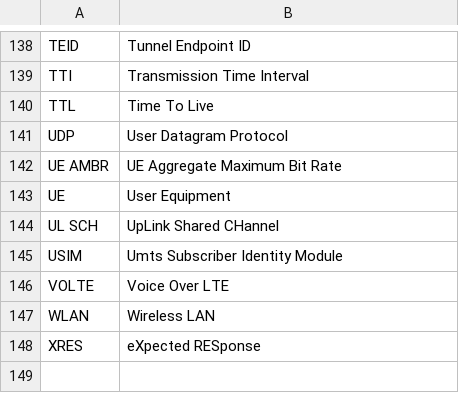
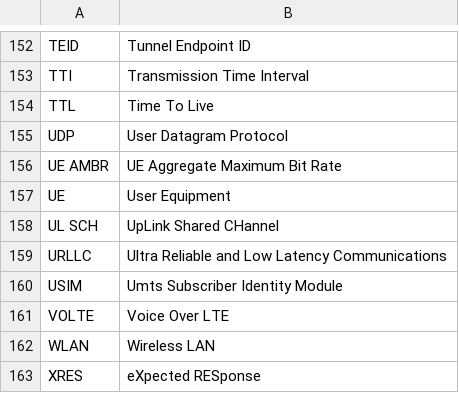
Before and after one commit to belliriccardo/acronym-helper, a CSV file: acronimi.csv, drawn as a sheet; only a part is shown, gaps mark what is left out; the diff covers the shown part only.

```diff
--- a/acronimi.csv
+++ b/acronimi.csv
@@ -144,2 +158,3 @@ UE,User Equipment
 UL SCH,UpLink Shared CHannel
+URLLC,Ultra Reliable and Low Latency Communications
 USIM,Umts Subscriber Identity Module
```
Also changed, not shown: 14 added rows elsewhere in this file.
